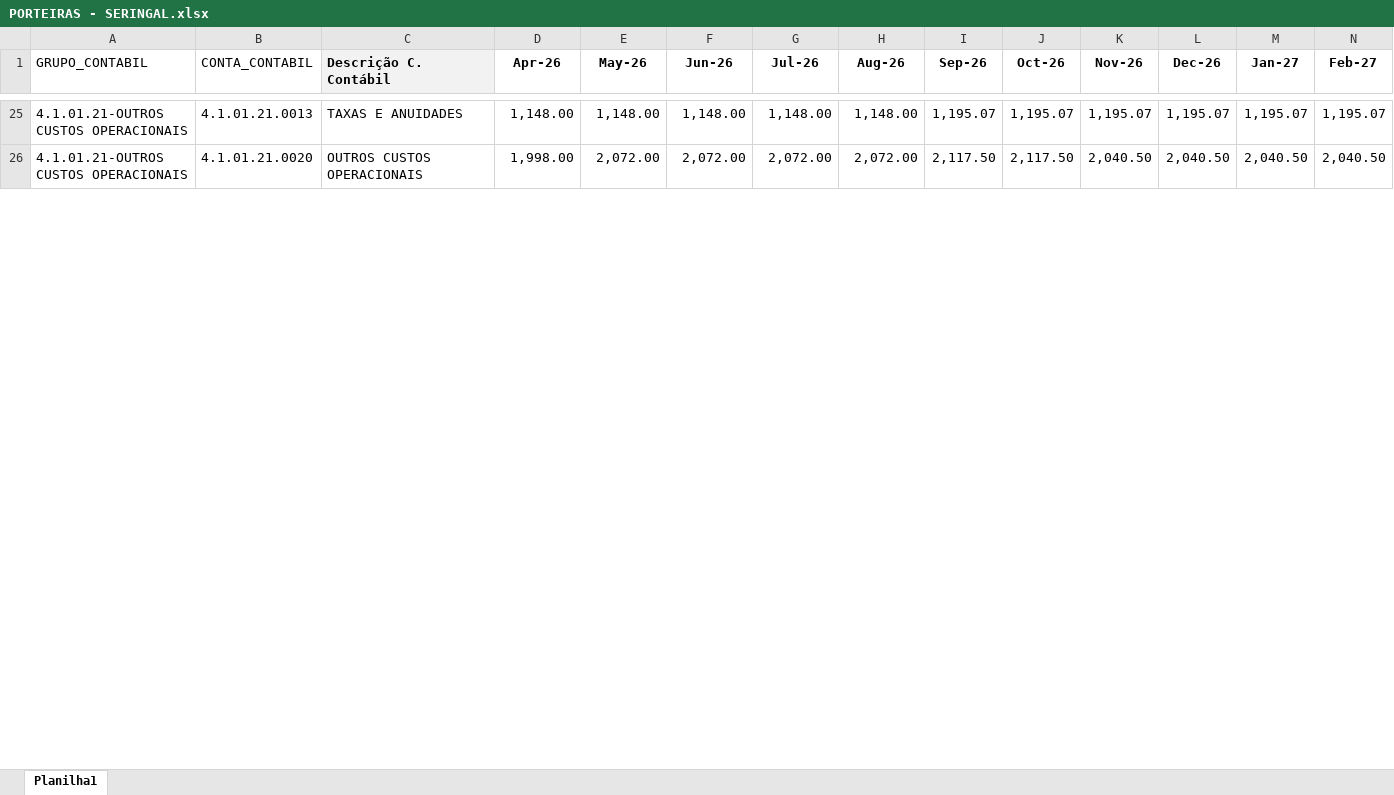
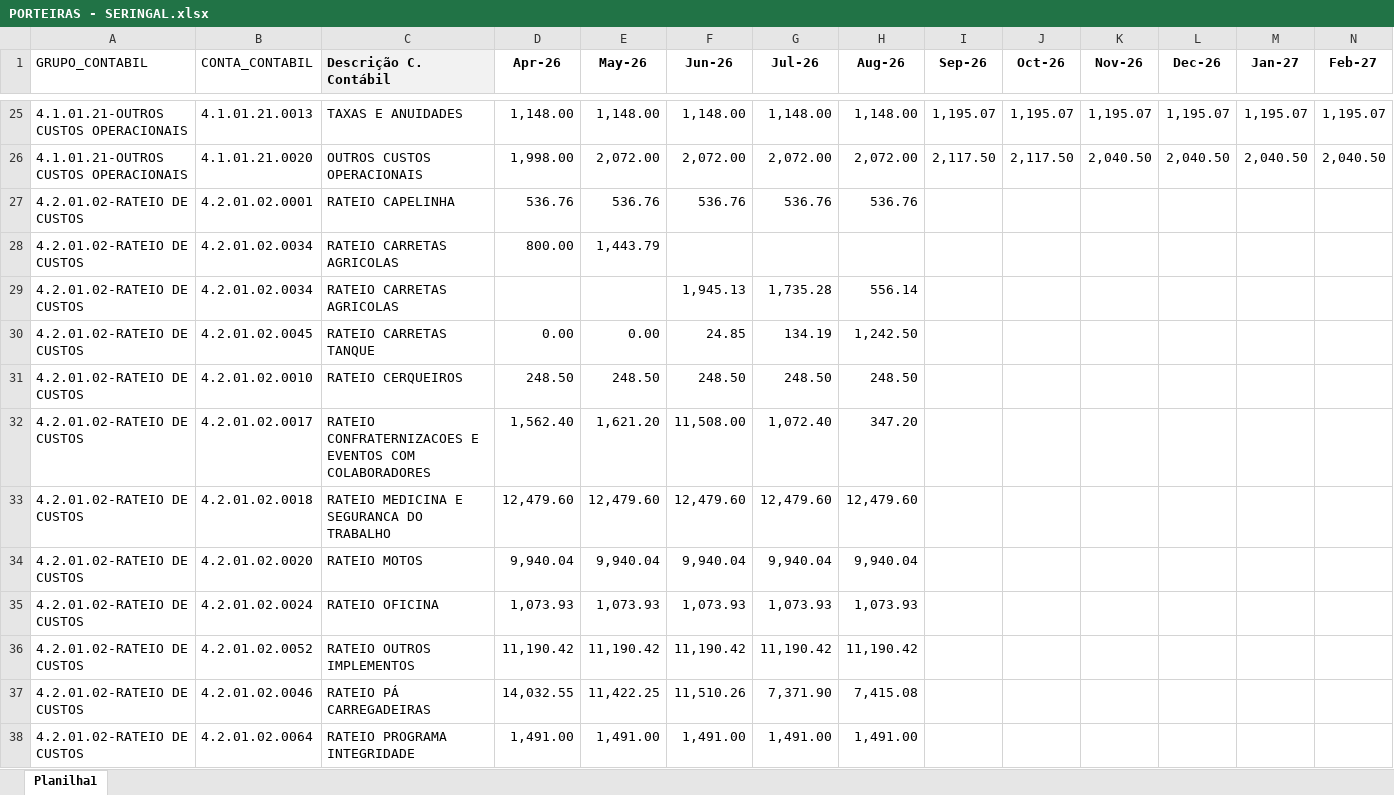
Before and after one commit to Regenier01/budgetflow-insights, an Excel workbook: Orçado/Orça-Seringal/PORTEIRAS - SERINGAL.xlsx, sheet Planilha1, drawn as a sheet; only a part is shown, gaps mark what is left out; values as stored, in another font and other column widths than the file's, no borders; rows hold the shown columns only; the diff covers the shown part only; the diff names each change by its address in the sheet, - before the commit and + after, or states it on an @@ line.

```diff
--- a/Orçado/Orça-Seringal/PORTEIRAS - SERINGAL.xlsx (sheet Planilha1)
+++ b/Orçado/Orça-Seringal/PORTEIRAS - SERINGAL.xlsx (sheet Planilha1)
+row 27: 4.2.01.02-RATEIO DE CUSTOS | 4.2.01.02.0001 | RATEIO CAPELINHA | 536.76 | 536.76 | 536.76 | 536.76 | 536.76
+row 28: 4.2.01.02-RATEIO DE CUSTOS | 4.2.01.02.0034 | RATEIO CARRETAS AGRICOLAS | 800.00 | 1,443.79
+row 29: 4.2.01.02-RATEIO DE CUSTOS | 4.2.01.02.0034 | RATEIO CARRETAS AGRICOLAS |  |  | 1,945.13 | 1,735.28 | 556.14
+row 30: 4.2.01.02-RATEIO DE CUSTOS | 4.2.01.02.0045 | RATEIO CARRETAS TANQUE | 0.00 | 0.00 | 24.85 | 134.19 | 1,242.50
+row 31: 4.2.01.02-RATEIO DE CUSTOS | 4.2.01.02.0010 | RATEIO CERQUEIROS | 248.50 | 248.50 | 248.50 | 248.50 | 248.50
+row 32: 4.2.01.02-RATEIO DE CUSTOS | 4.2.01.02.0017 | RATEIO CONFRATERNIZACOES E EVENTOS COM COLABORADORES | 1,562.40 | 1,621.20 | 11,508.00 | 1,072.40 | 347.20
+row 33: 4.2.01.02-RATEIO DE CUSTOS | 4.2.01.02.0018 | RATEIO MEDICINA E SEGURANCA DO TRABALHO | 12,479.60 | 12,479.60 | 12,479.60 | 12,479.60 | 12,479.60
+row 34: 4.2.01.02-RATEIO DE CUSTOS | 4.2.01.02.0020 | RATEIO MOTOS | 9,940.04 | 9,940.04 | 9,940.04 | 9,940.04 | 9,940.04
+row 35: 4.2.01.02-RATEIO DE CUSTOS | 4.2.01.02.0024 | RATEIO OFICINA | 1,073.93 | 1,073.93 | 1,073.93 | 1,073.93 | 1,073.93
+row 36: 4.2.01.02-RATEIO DE CUSTOS | 4.2.01.02.0052 | RATEIO OUTROS IMPLEMENTOS | 11,190.42 | 11,190.42 | 11,190.42 | 11,190.42 | 11,190.42
+row 37: 4.2.01.02-RATEIO DE CUSTOS | 4.2.01.02.0046 | RATEIO PÁ CARREGADEIRAS | 14,032.55 | 11,422.25 | 11,510.26 | 7,371.90 | 7,415.08
+row 38: 4.2.01.02-RATEIO DE CUSTOS | 4.2.01.02.0064 | RATEIO PROGRAMA INTEGRIDADE | 1,491.00 | 1,491.00 | 1,491.00 | 1,491.00 | 1,491.00
```
Also changed, not shown: 10 added rows and 7 edited cells elsewhere in this sheet, Orçado/Orça-Seringal/BANDEIRANTES SERINGAL.xlsx, Orçado/Orça-Seringal/COVOA - SERINGAL.xlsx, 5 other files.
